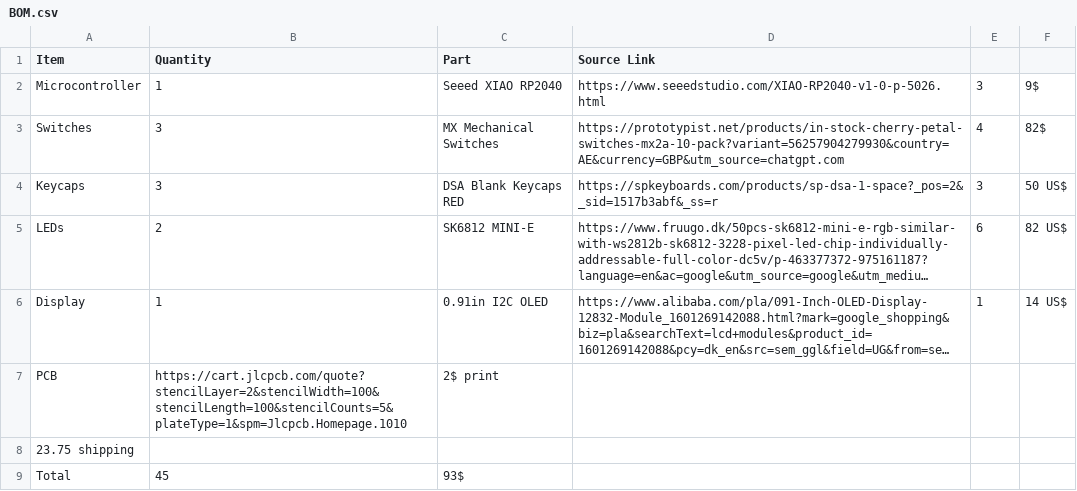
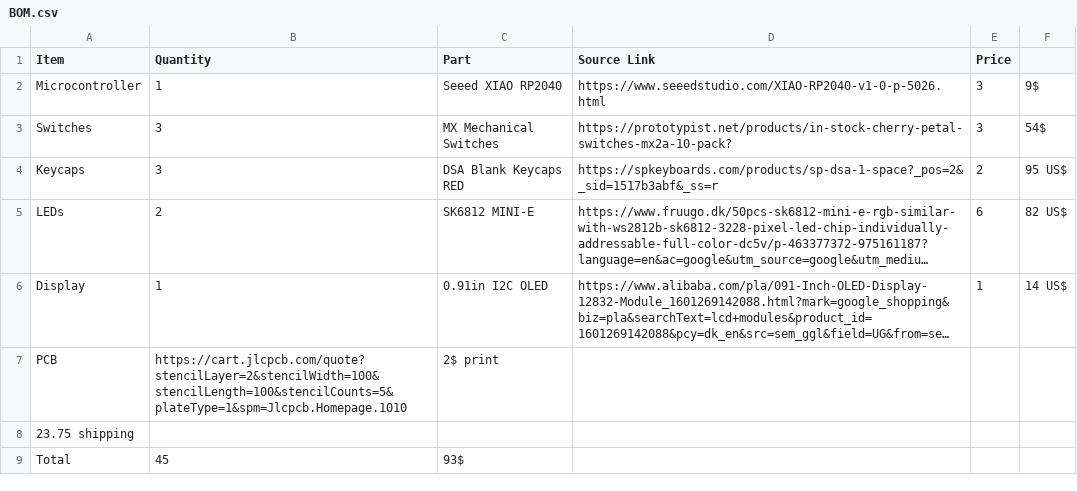
Before and after one commit to SimonFrellesen/Hackpad, a CSV file: BOM.csv, drawn as a sheet; long unchanged cells end in …; the diff names each change by its address in the sheet, - before the commit and + after, or states it on an @@ line.

Commit message:
Add files via upload

```diff
--- a/BOM.csv
+++ b/BOM.csv
-E1: (empty)
+E1: Price
-D3 (Source Link): https://prototypist.net/products/in-stock-cherry-petal-switches-mx2a-10-pack?variant=56257904279930&country=AE&currency=GBP&utm_source=chatgpt.com
+D3 (Source Link): https://prototypist.net/products/in-stock-cherry-petal-switches-mx2a-10-pack?
-E3 (Price): 4
+E3 (Price): 3
-F3: 82$
+F3: 54$
-E4 (Price): 3
+E4 (Price): 2
-F4: 50 US$
+F4: 95 US$
```
